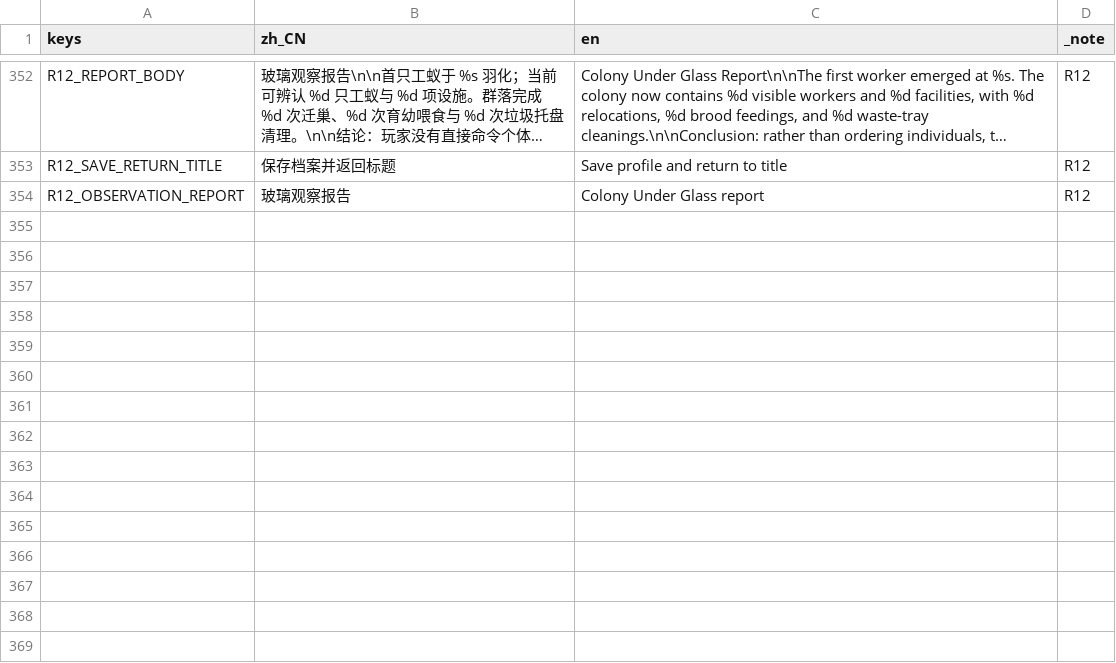
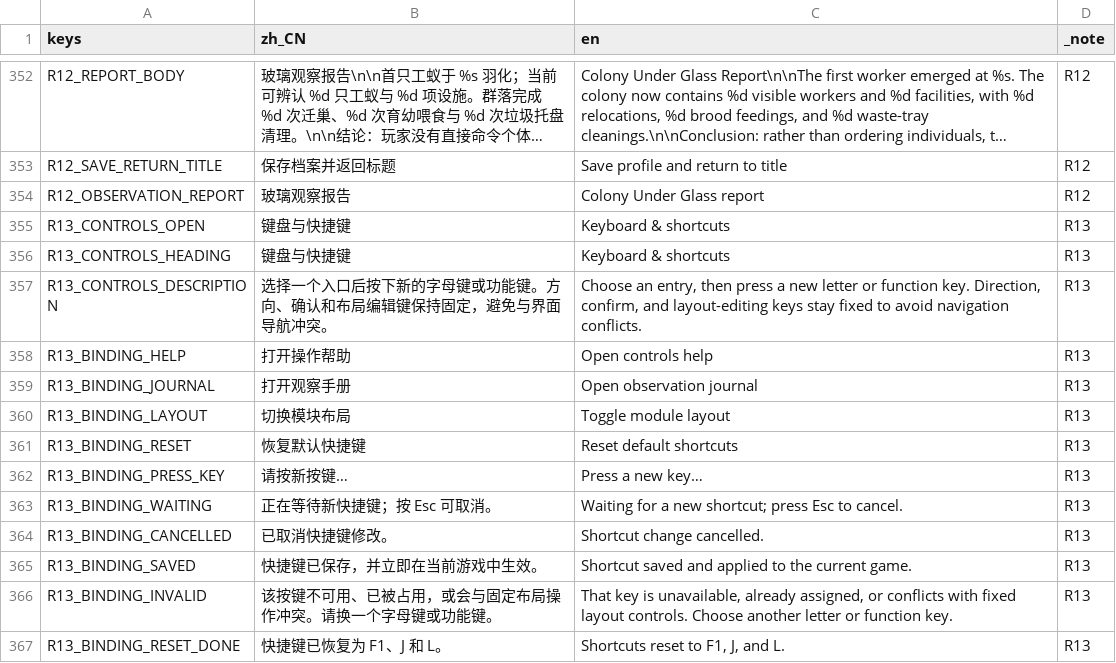
Before and after one commit to SHIN09-git/nut, a CSV file: localization/v0_2.csv, drawn as a sheet; only a part is shown, gaps mark what is left out; long unchanged cells end in …; the diff covers the shown part only.

```diff
--- a/localization/v0_2.csv
+++ b/localization/v0_2.csv
@@ -354 +354,14 @@
 "R12_OBSERVATION_REPORT","玻璃观察报告","Colony Under Glass report","R12"
+"R13_CONTROLS_OPEN","键盘与快捷键","Keyboard & shortcuts","R13"
+"R13_CONTROLS_HEADING","键盘与快捷键","Keyboard & shortcuts","R13"
+"R13_CONTROLS_DESCRIPTION","选择一个入口后按下新的字母键或功能键。方向、确认和布局编辑键保持固定，避免与界面导航冲突。","Choose an entry, then press a new letter or function key. Direction, confirm, and layout-editing keys stay fixed to avoid navigation conflicts.","R13"
+"R13_BINDING_HELP","打开操作帮助","Open controls help","R13"
+"R13_BINDING_JOURNAL","打开观察手册","Open observation journal","R13"
+"R13_BINDING_LAYOUT","切换模块布局","Toggle module layout","R13"
+"R13_BINDING_RESET","恢复默认快捷键","Reset default shortcuts","R13"
+"R13_BINDING_PRESS_KEY","请按新按键…","Press a new key…","R13"
+"R13_BINDING_WAITING","正在等待新快捷键；按 Esc 可取消。","Waiting for a new shortcut; press Esc to cancel.","R13"
+"R13_BINDING_CANCELLED","已取消快捷键修改。","Shortcut change cancelled.","R13"
+"R13_BINDING_SAVED","快捷键已保存，并立即在当前游戏中生效。","Shortcut saved and applied to the current game.","R13"
+"R13_BINDING_INVALID","该按键不可用、已被占用，或会与固定布局操作冲突。请换一个字母键或功能键。","That key is unavailable, already assigned, or conflicts with fixed layout controls. Choose another letter or function key.","R13"
+"R13_BINDING_RESET_DONE","快捷键已恢复为 F1、J 和 L。","Shortcuts reset to F1, J, and L.","R13"
```
Also changed, not shown: 12 added rows elsewhere in this file, 23 other files.
